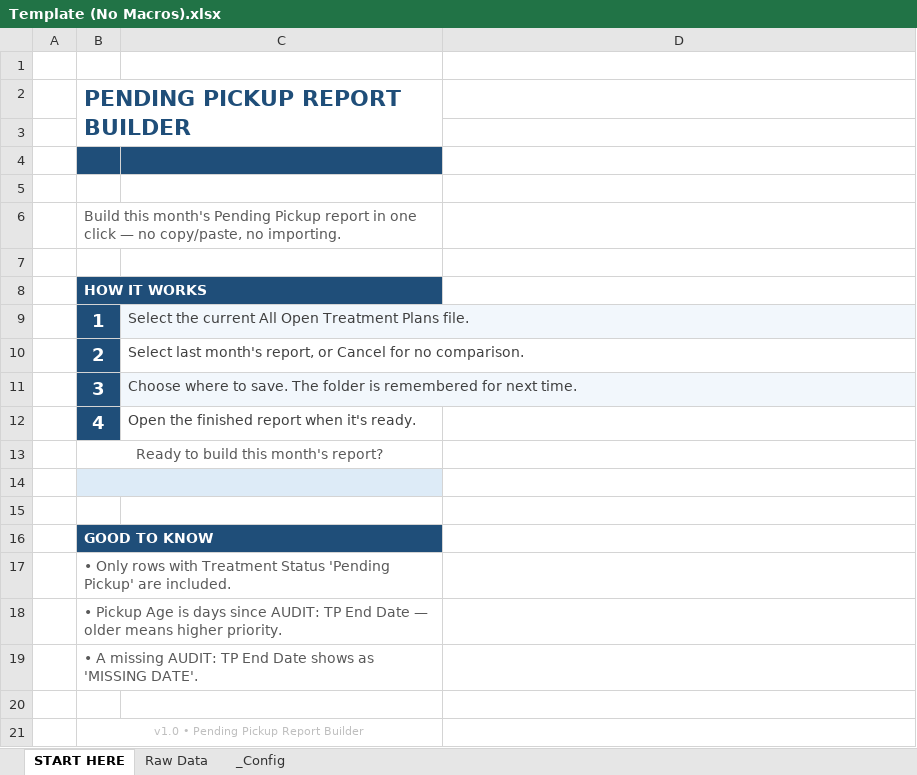
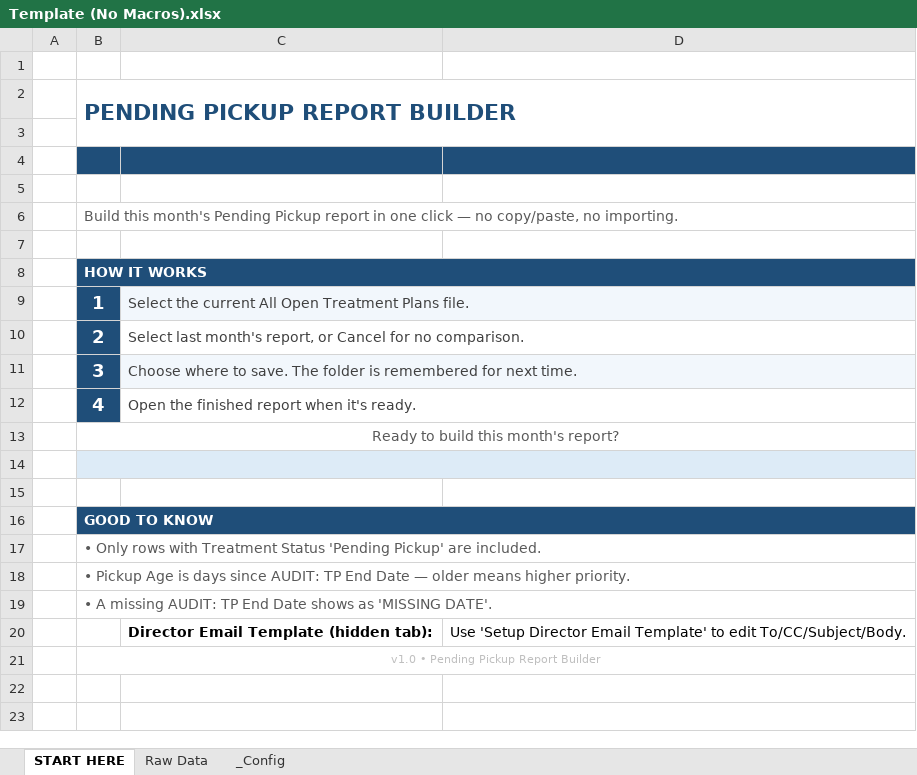
Before and after one commit to smd3235/Pending-Pickup-Project, an Excel workbook: Template (No Macros).xlsx, sheet START HERE, drawn as a sheet; values as stored, in another font and other column widths than the file's, no borders; charts and pictures not drawn; removed rows and columns are numbered as before the commit, all else as after; the diff names each change by its address in the sheet, - before the commit and + after, or states it on an @@ line.

Commit message:
Add hidden Director Email Template for dashboard emails
Separate dashboard/director email To/CC/Subject/Intro into hidden 'Director Email Template' sheet (D5-D8), add VBA helpers/setup, provision template sheet and START HERE setup button/labels via sync_template.py, and update email docs/changelog with rebuilt artifacts.

```diff
--- a/Template (No Macros).xlsx (sheet START HERE)
+++ b/Template (No Macros).xlsx (sheet START HERE)
-B2:C3 merged
+B2:D3 merged
-D4 fill: none
+D4 fill: #1F4E79
-B6:C6 merged
+B6:D6 merged
-B8:C8 merged
+B8:D8 merged
-D8 fill: none
+D8 fill: #1F4E79
+C9:D9 merged
+C10:D10 merged
+C11:D11 merged
+C12:D12 merged
-B13:C13 merged
+B13:D13 merged
-B14:C14 merged
+B14:D14 merged
-B16:C16 merged
+B16:D16 merged
-D16 fill: none
+D16 fill: #1F4E79
-B17:C17 merged
+B17:D17 merged
-B18:C18 merged
+B18:D18 merged
-B19:C19 merged
+B19:D19 merged
-row 20: (empty)
+row 20:  |  | Director Email Template (hidden tab): | Use 'Setup Director Email Template' to edit To/CC/Subject/Body.
-B21:C21 merged
+B21:D21 merged
```
Also changed, not shown: charts or pictures, Pending Pickup Template.xlsm, 6 other files.
